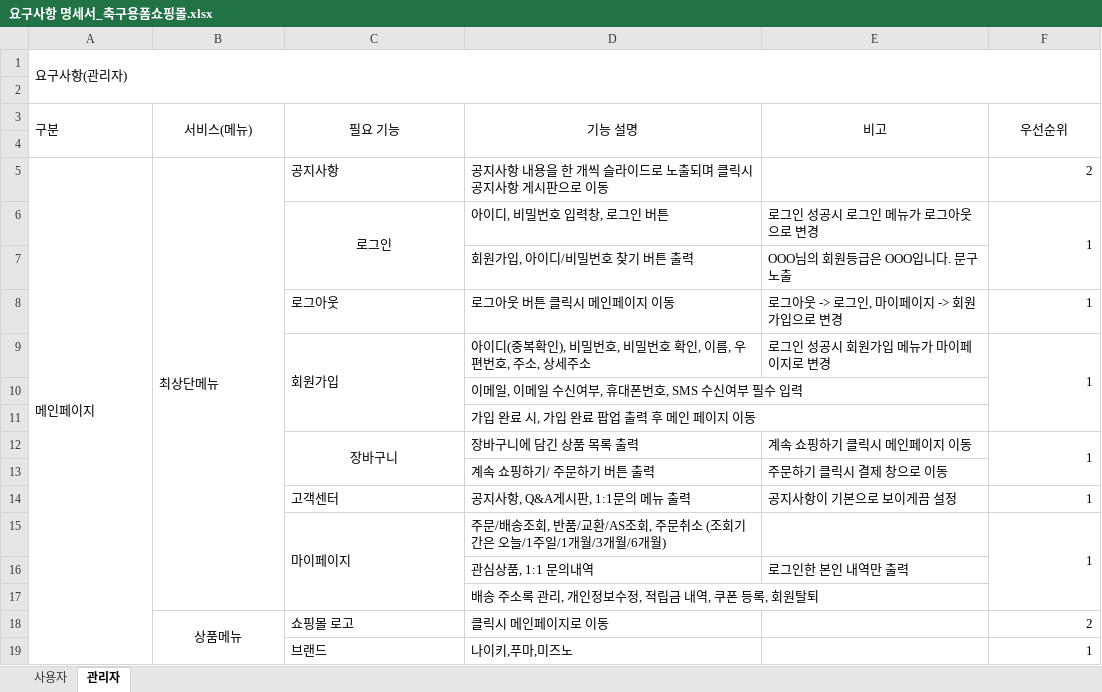
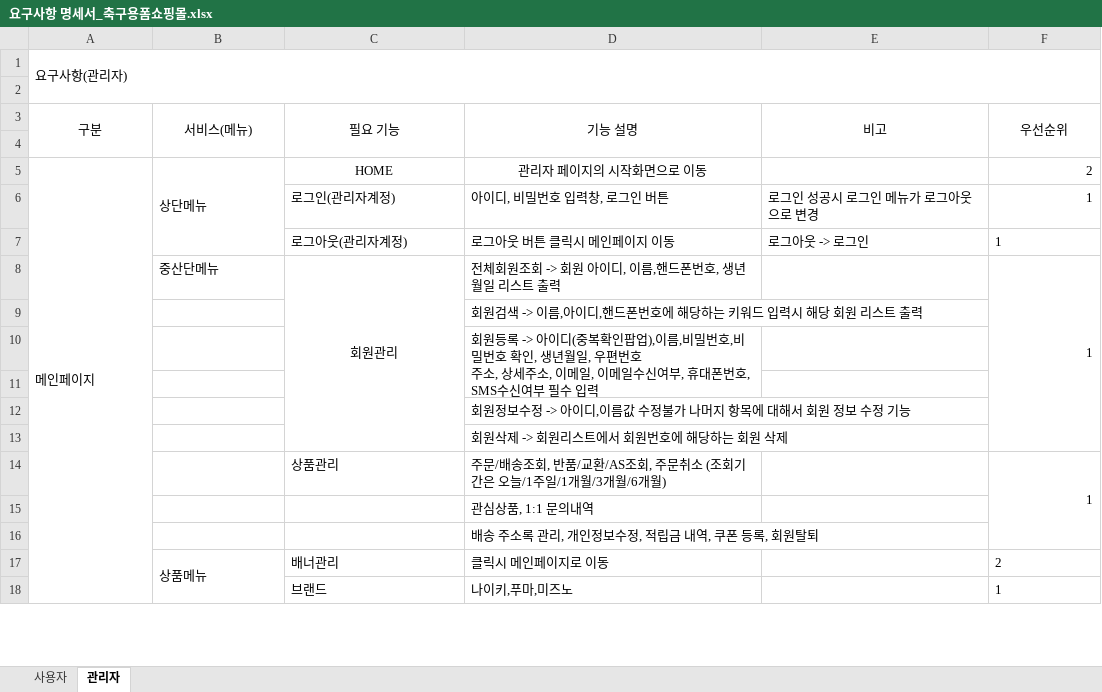
Before and after one commit to yme1313/project_yme, an Excel workbook: java_yme/요구사항명세서/요구사항 명세서_축구용폼쇼핑몰.xlsx, sheet 관리자, drawn as a sheet; only a part is shown; values as stored, in another font and other column widths than the file's, no borders; removed rows and columns are numbered as before the commit, all else as after; ↵ is a line break in a cell; the diff covers the shown part only; the diff names each change by its address in the sheet, - before the commit and + after, or states it on an @@ line.

Commit message:
요구사항명세서

```diff
--- a/java_yme/요구사항명세서/요구사항 명세서_축구용폼쇼핑몰.xlsx (sheet 관리자)
+++ b/java_yme/요구사항명세서/요구사항 명세서_축구용폼쇼핑몰.xlsx (sheet 관리자)
-A3 alignment: left
+A3 alignment: center
-B5 (서비스(메뉴)): 최상단메뉴
+B5 (서비스(메뉴)): 상단메뉴
-B5:B17 merged
+B5:B7 merged
-C5 (필요 기능): 공지사항
+C5 (필요 기능): HOME
-C5:D5 alignment: left
+C5:D5 alignment: center
-D5 (기능 설명): 공지사항 내용을 한 개씩 슬라이드로 노출되며 클릭시 공지사항 게시판으로 이동
+D5 (기능 설명): 관리자 페이지의 시작화면으로 이동
-C6 (필요 기능): 로그인
+C6 (필요 기능): 로그인(관리자계정)
-C6 alignment: center
+C6 alignment: left
-C6:C7 merged
-F6:F7 merged
-row 7:  |  |  | 회원가입, 아이디/비밀번호 찾기 버튼 출력 | OOO님의 회원등급은 OOO입니다. 문구 노출
-C7 (필요 기능): 로그아웃
+C7 (필요 기능): 로그아웃(관리자계정)
-E7 (비고): 로그아웃 -> 로그인, 마이페이지 -> 회원가입으로 변경
+E7 (비고): 로그아웃 -> 로그인
-F7 alignment: right
+F7 alignment: left
-row 9:  |  | 회원가입 | 아이디(중복확인), 비밀번호, 비밀번호 확인, 이름, 우편번호, 주소, 상세주소 | 로그인 성공시 회원가입 메뉴가 마이페이지로 변경 | 1
+row 8:  | 중산단메뉴 | 회원관리 | 전체회원조회 -> 회원 아이디, 이름,핸드폰번호, 생년월일 리스트 출력 |  | 1
-D9 (기능 설명): 이메일, 이메일 수신여부, 휴대폰번호, SMS 수신여부 필수 입력
+D9 (기능 설명): 회원검색 -> 이름,아이디,핸드폰번호에 해당하는 키워드 입력시 해당 회원 리스트 출력
-D10 (기능 설명): 가입 완료 시, 가입 완료 팝업 출력 후 메인 페이지 이동
+D10 (기능 설명): 회원등록 -> 아이디(중복확인팝업),이름,비밀번호,비밀번호 확인, 생년월일, 우편번호 ↵ 주소, 상세주소, 이메일, 이메일수신여부, 휴대폰번호, SMS수신여부 필수 입력
+D10:D11 merged
-row 11:  |  | 장바구니 | 장바구니에 담긴 상품 목록 출력 | 계속 쇼핑하기 클릭시 메인페이지 이동 | 1
+row 11: (empty)
-C12:C13 merged
-F12:F13 merged
-row 13:  |  |  | 계속 쇼핑하기/ 주문하기 버튼 출력 | 주문하기 클릭시 결제 창으로 이동
-row 14:  |  | 고객센터 | 공지사항, Q&A게시판, 1:1문의 메뉴 출력 | 공지사항이 기본으로 보이게끔 설정 | 1
+row 12:  |  |  | 회원정보수정 -> 아이디,이름값 수정불가 나머지 항목에 대해서 회원 정보 수정 기능
+row 13:  |  |  | 회원삭제 -> 회원리스트에서 회원번호에 해당하는 회원 삭제
-C14 (필요 기능): 마이페이지
+C14 (필요 기능): 상품관리
-C15:C17 merged
-E15 (비고): 로그인한 본인 내역만 출력
+E15 (비고): (empty)
-B17 alignment: center
+B17 alignment: left
-C17 (필요 기능): 쇼핑몰 로고
+C17 (필요 기능): 배너관리
-F17:F18 alignment: right
+F17:F18 alignment: left
```
Also changed, not shown: 3 edited cells, cell formats and merged cells elsewhere in this sheet, sheet 사용자.
